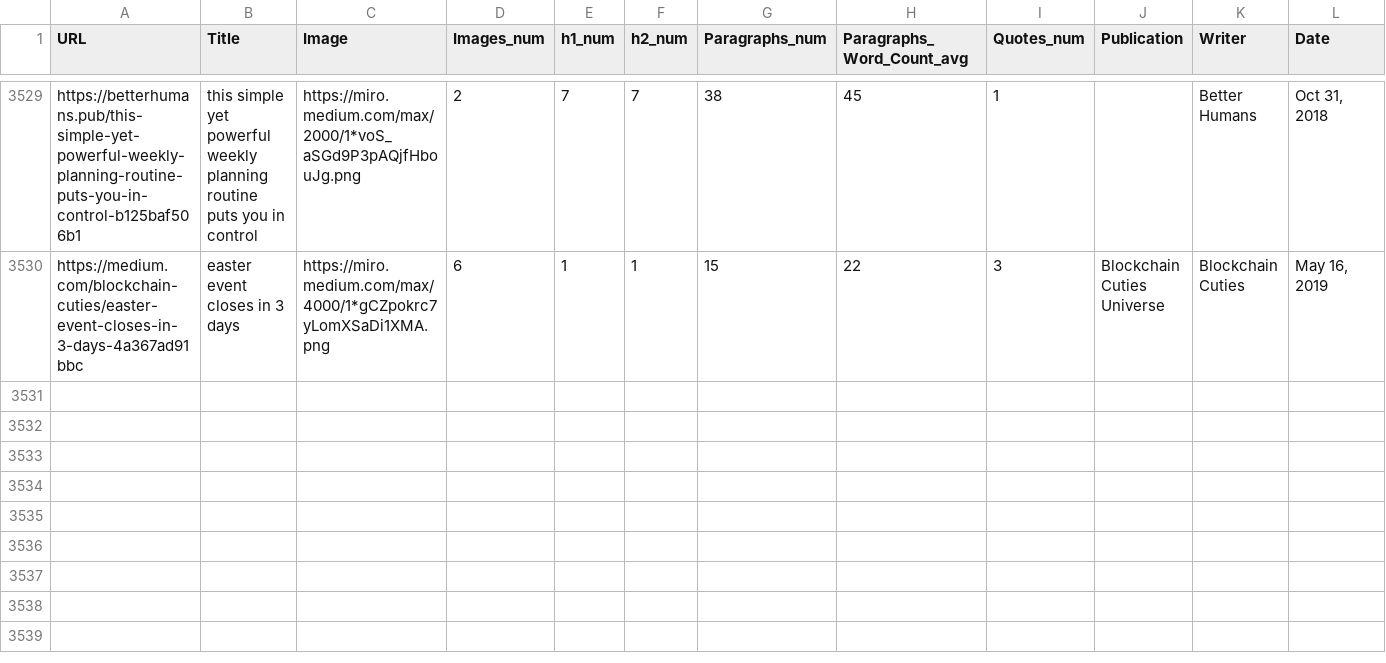
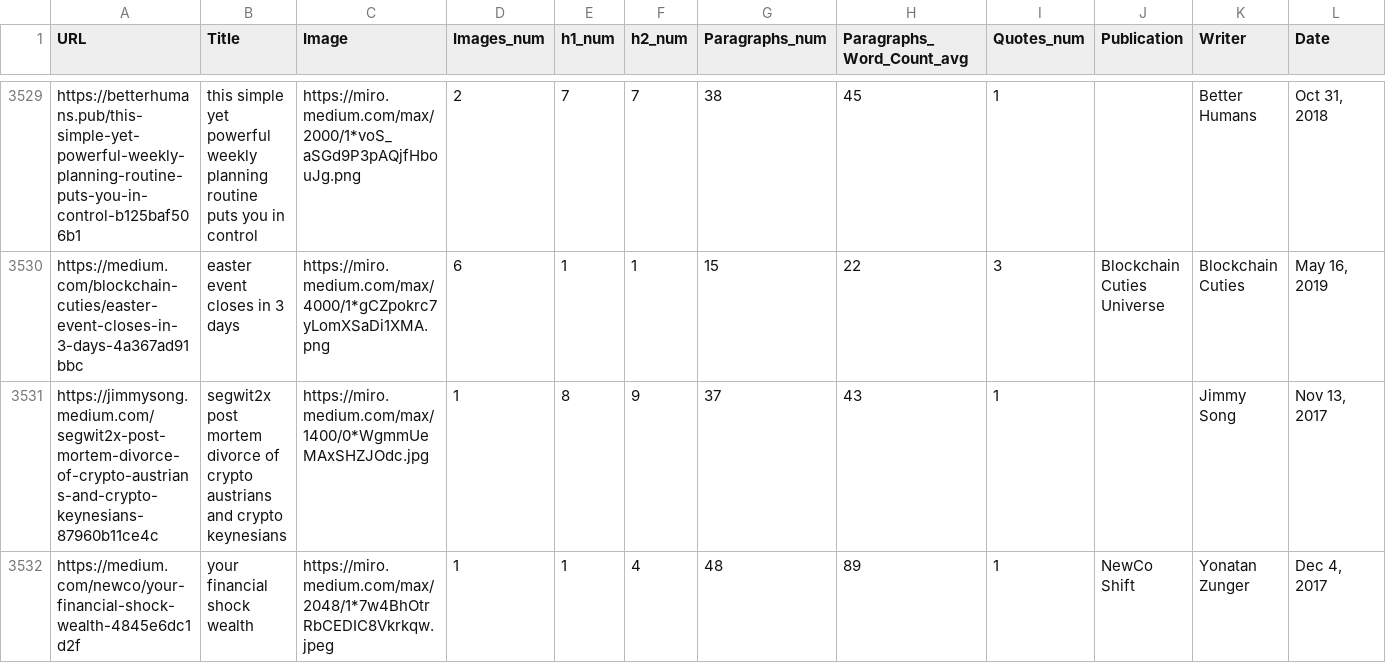
Before and after one commit to AmrElsayyad/Medium-Articles-Data-Analysis, a CSV file: Medium_Data.csv, drawn as a sheet; only a part is shown, gaps mark what is left out; rows hold the shown columns only; the diff names each change by its address in the sheet, - before the commit and + after, or states it on an @@ line.

Commit message:
Update Medium_Data.csv

```diff
--- a/Medium_Data.csv
+++ b/Medium_Data.csv
+row 3531: https://jimmysong.medium.com/segwit2x-post-mortem-divorce-of-crypto-austrians-and-crypto-keynesians-87960b11ce4c | segwit2x post mortem divorce of crypto austrians and crypto keynesians | https://miro.medium.com/max/1400/0*WgmmUeMAxSHZJOdc.jpg | 1 | 8 | 9 | 37 | 43 | 1 |  | Jimmy Song | Nov 13, 2017
+row 3532: https://medium.com/newco/your-financial-shock-wealth-4845e6dc1d2f | your financial shock wealth | https://miro.medium.com/max/2048/1*7w4BhOtrRbCEDIC8Vkrkqw.jpeg | 1 | 1 | 4 | 48 | 89 | 1 | NewCo Shift | Yonatan Zunger | Dec 4, 2017
```
